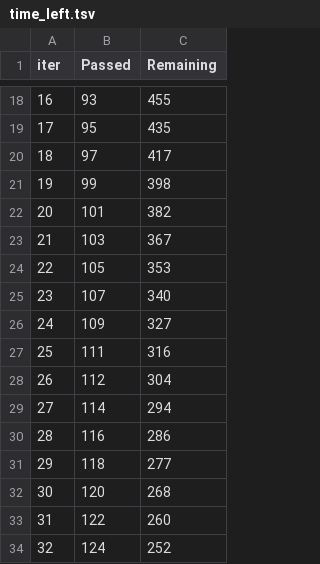
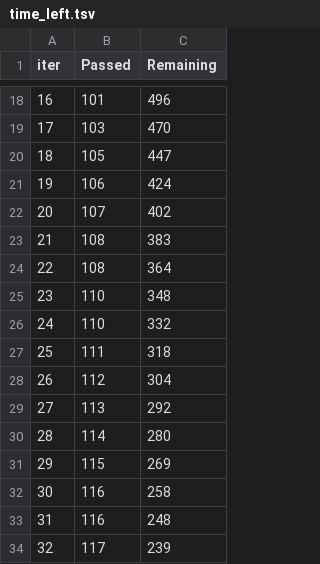
Before and after one commit to Yimei-Yang/Kaggle-MulticlassPrediction, a TSV file: catboost_info/time_left.tsv, drawn as a sheet; only a part is shown, gaps mark what is left out; the diff covers the shown part only.

```diff
--- a/catboost_info/time_left.tsv
+++ b/catboost_info/time_left.tsv
@@ -18,17 +18,17 @@ iter	Passed	Remaining
-16	93	455
-17	95	435
-18	97	417
-19	99	398
-20	101	382
-21	103	367
-22	105	353
-23	107	340
-24	109	327
-25	111	316
+16	101	496
+17	103	470
+18	105	447
+19	106	424
+20	107	402
+21	108	383
+22	108	364
+23	110	348
+24	110	332
+25	111	318
 26	112	304
-27	114	294
-28	116	286
-29	118	277
-30	120	268
-31	122	260
-32	124	252
+27	113	292
+28	114	280
+29	115	269
+30	116	258
+31	116	248
+32	117	239
```
Also changed, not shown: 165 edited cells elsewhere in this file, 4 other files.
